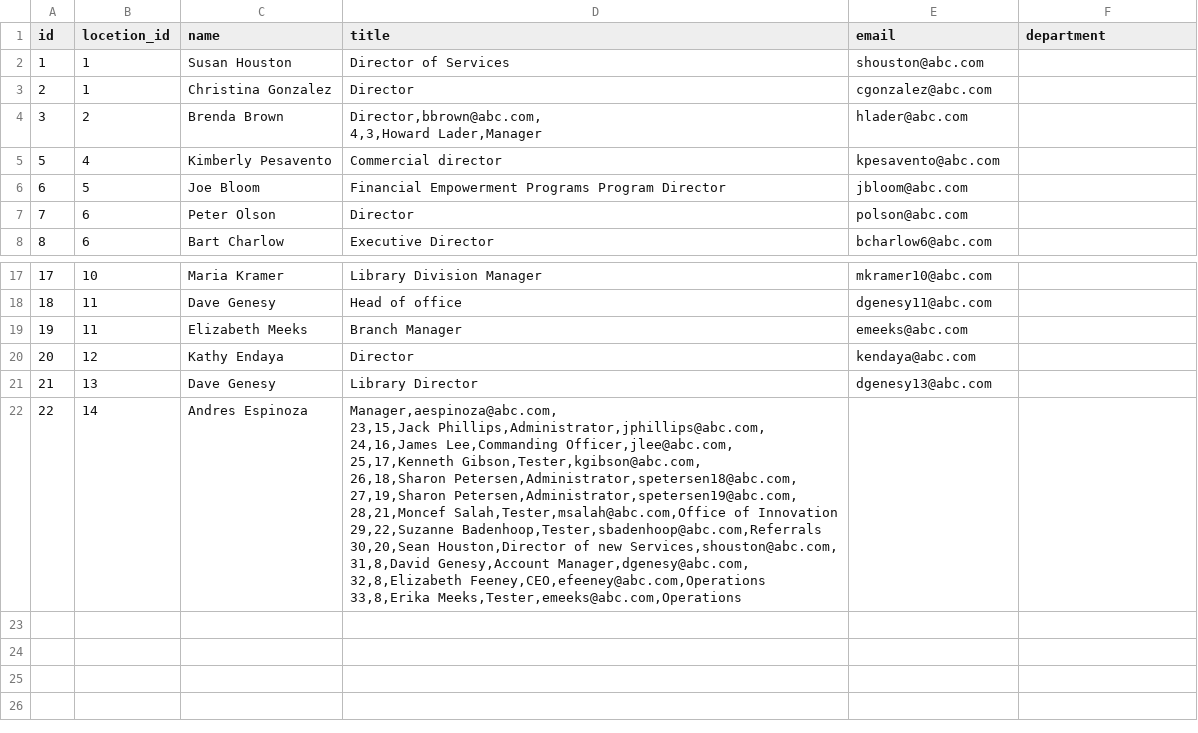
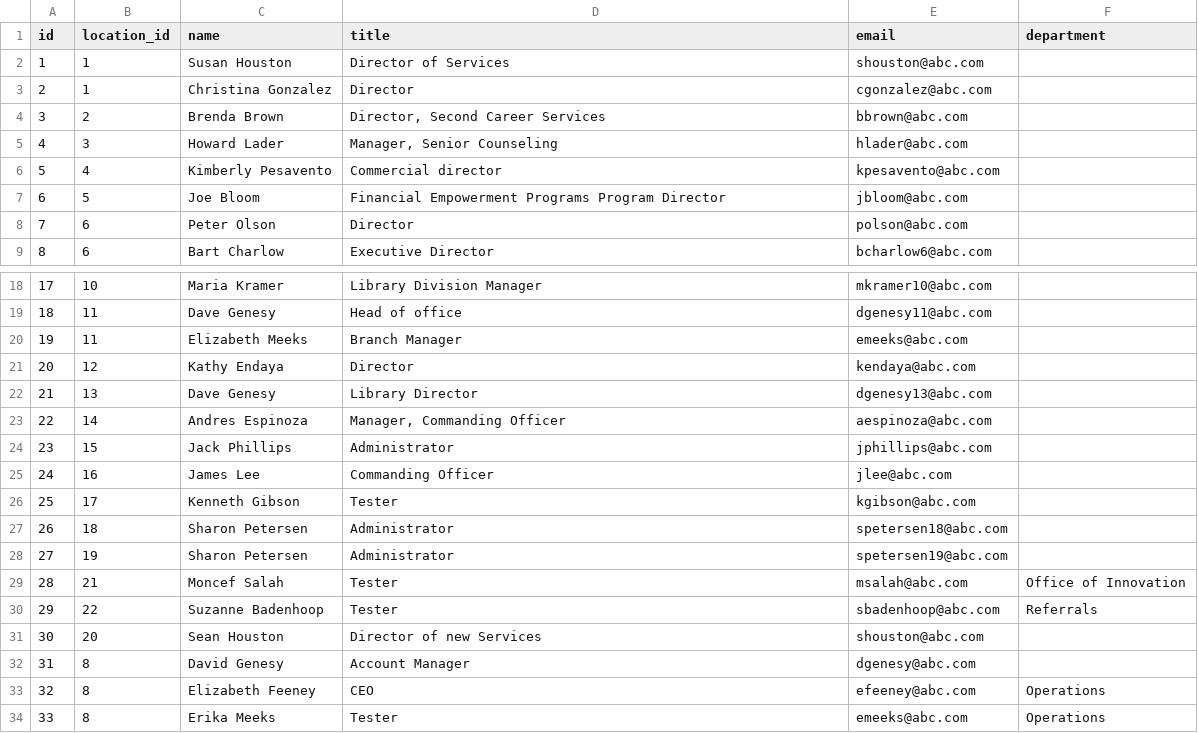
Before and after one commit to hoso11/repo_test, a CSV file: accounts_new.csv, drawn as a sheet; only a part is shown, gaps mark what is left out.

```diff
--- a/accounts_new.csv
+++ b/accounts_new.csv
@@ -1,6 +1,6 @@
-id,locetion_id,name,title,email,department
+id,location_id,name,title,email,department
 1,1,Susan Houston,Director of Services,shouston@abc.com,
 2,1,Christina Gonzalez,Director,cgonzalez@abc.com,
-3,2,Brenda Brown,"Director,bbrown@abc.com,
-4,3,Howard Lader,"Manager,hlader@abc.com,
+3,2,Brenda Brown,"Director, Second Career Services",bbrown@abc.com,
+4,3,Howard Lader,"Manager, Senior Counseling",hlader@abc.com,
 5,4,Kimberly Pesavento,Commercial director,kpesavento@abc.com,
@@ -22,14 +22,13 @@ id,locetion_id,name,title,email,department
 21,13,Dave Genesy,Library Director,dgenesy13@abc.com,
-22,14,Andres Espinoza,"Manager,aespinoza@abc.com,
-23,15,Jack Phillips,Administrator,jphillips@abc.com,
-24,16,James Lee,Commanding Officer,jlee@abc.com,
-25,17,Kenneth Gibson,Tester,kgibson@abc.com,
-26,18,Sharon Petersen,Administrator,spetersen18@abc.com,
-27,19,Sharon Petersen,Administrator,spetersen19@abc.com,
-28,21,Moncef Salah,Tester,msalah@abc.com,Office of Innovation
-29,22,Suzanne Badenhoop,Tester,sbadenhoop@abc.com,Referrals
-30,20,Sean Houston,Director of new Services,shouston@abc.com,
-31,8,David Genesy,Account Manager,dgenesy@abc.com,
-32,8,Elizabeth Feeney,CEO,efeeney@abc.com,Operations
-33,8,Erika Meeks,Tester,emeeks@abc.com,Operations
-
+22,14,Andres Espinoza,"Manager, Commanding Officer",aespinoza@abc.com,
+23,15,Jack Phillips,Administrator,jphillips@abc.com,
+24,16,James Lee,Commanding Officer,jlee@abc.com,
+25,17,Kenneth Gibson,Tester,kgibson@abc.com,
+26,18,Sharon Petersen,Administrator,spetersen18@abc.com,
+27,19,Sharon Petersen,Administrator,spetersen19@abc.com,
+28,21,Moncef Salah,Tester,msalah@abc.com,Office of Innovation
+29,22,Suzanne Badenhoop,Tester,sbadenhoop@abc.com,Referrals
+30,20,Sean Houston,Director of new Services,shouston@abc.com,
+31,8,David Genesy,Account Manager,dgenesy@abc.com,
+32,8,Elizabeth Feeney,CEO,efeeney@abc.com,Operations
+33,8,Erika Meeks,Tester,emeeks@abc.com,Operations
```
Also changed, not shown: 1 other file.
